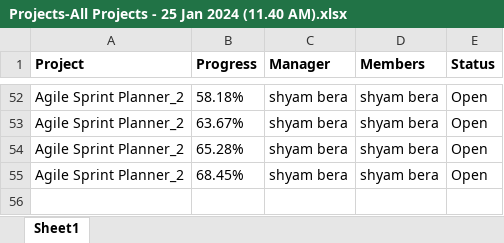
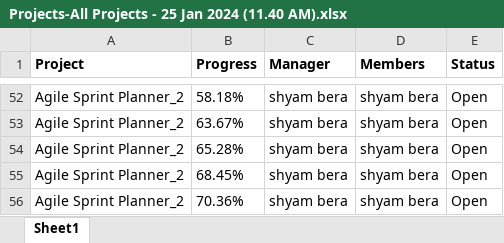
Before and after one commit to shyambera/Sxis, an Excel workbook: Projects-All Projects - 25 Jan 2024 (11.40 AM).xlsx, sheet Sheet1, drawn as a sheet; only a part is shown, gaps mark what is left out; values as stored, in another font and other column widths than the file's, no borders; the diff names each change by its address in the sheet, - before the commit and + after, or states it on an @@ line.

Commit message:
Task 54
Null values with new table

```diff
--- a/Projects-All Projects - 25 Jan 2024 (11.40 AM).xlsx (sheet Sheet1)
+++ b/Projects-All Projects - 25 Jan 2024 (11.40 AM).xlsx (sheet Sheet1)
+row 56: Agile Sprint Planner_2 | 70.36% | shyam bera | shyam bera | Open
```
